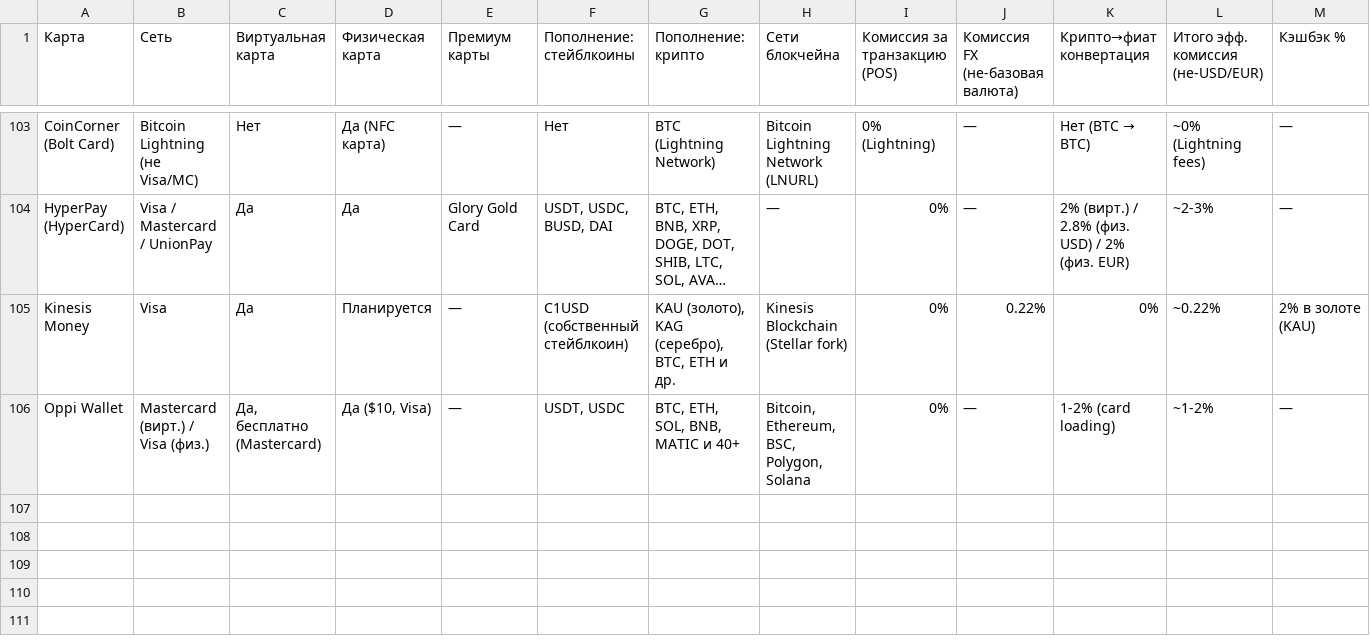
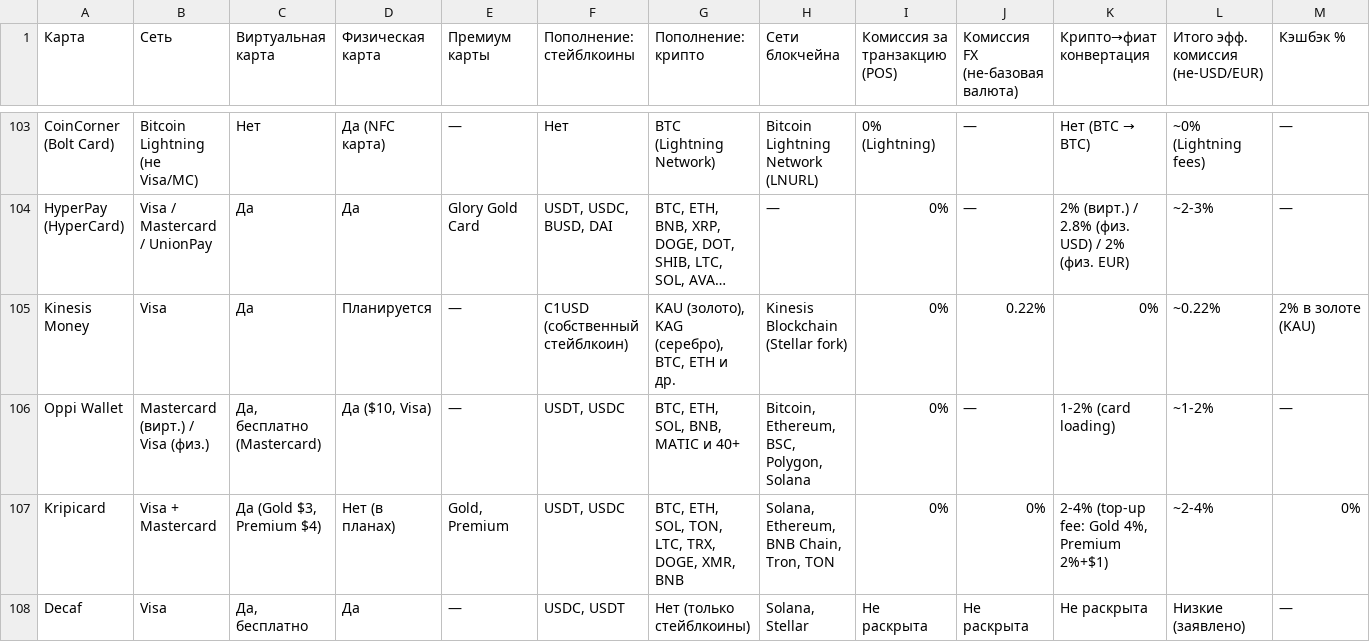
Before and after one commit to ihevodaporu872-hash/kazakov, a CSV file: ksuxa-temp/crypto-cards-comparison.csv, drawn as a sheet; only a part is shown, gaps mark what is left out; long unchanged cells end in …; rows hold the shown columns only; the diff names each change by its address in the sheet, - before the commit and + after, or states it on an @@ line.

```diff
--- a/ksuxa-temp/crypto-cards-comparison.csv
+++ b/ksuxa-temp/crypto-cards-comparison.csv
+row 107: Kripicard | Visa + Mastercard | Да (Gold $3, Premium $4) | Нет (в планах) | Gold, Premium | USDT, USDC | BTC, ETH, SOL, TON, LTC, TRX, DOGE, XMR, BNB | Solana, Ethereum, BNB Chain, Tron, TON | 0% | 0% | 2-4% (top-up fee: Gold 4%, Premium 2%+$1) | ~2-4% | 0%
+row 108: Decaf | Visa | Да, бесплатно | Да | — | USDC, USDT | Нет (только стейблкоины) | Solana, Stellar | Не раскрыта | Не раскрыта | Не раскрыта | Низкие (заявлено) | —
```
